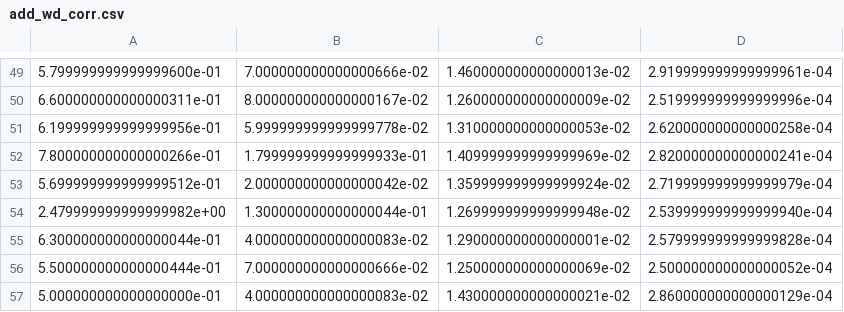
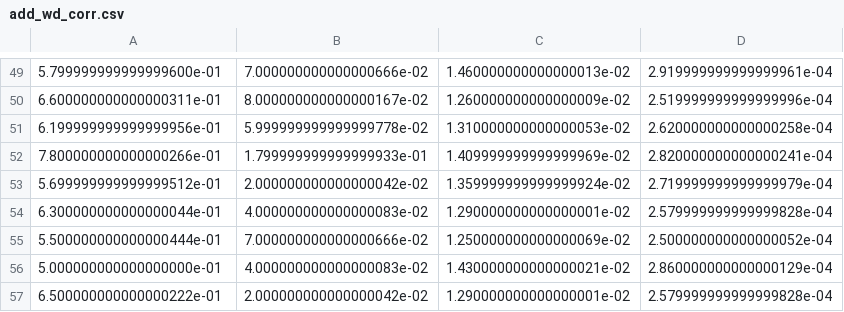
Before and after one commit to kl1ps3r/PHYS6013P1, a CSV file: add_wd_corr.csv, drawn as a sheet; only a part is shown, gaps mark what is left out; the shorter side is filled out with more unchanged rows; the diff names each change by its address in the sheet, - before the commit and + after, or states it on an @@ line.

Commit message:
Refactored code to allow variation of Ye, created second model data for Ye=0.46. Added Docstrings and file information. General formatting.

```diff
--- a/add_wd_corr.csv
+++ b/add_wd_corr.csv
-row 54: 2.479999999999999982e+00 | 1.300000000000000044e-01 | 1.269999999999999948e-02 | 2.539999999999999940e-04
```
Also changed, not shown: 3 other files.
